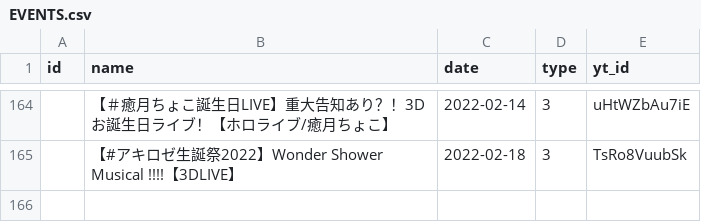
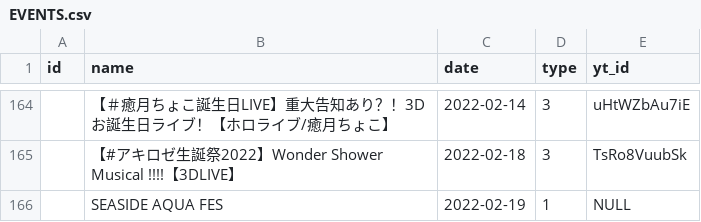
Before and after one commit to DiiSollertia/HoloDB, a CSV file: csv/EVENTS.csv, drawn as a sheet; only a part is shown, gaps mark what is left out; the diff names each change by its address in the sheet, - before the commit and + after, or states it on an @@ line.

```diff
--- a/csv/EVENTS.csv
+++ b/csv/EVENTS.csv
+row 166:  | SEASIDE AQUA FES | 2022-02-19 | 1 | NULL
```
Also changed, not shown: csv/MEMBERS.csv, csv/TRACKS.csv, 1 other file.
